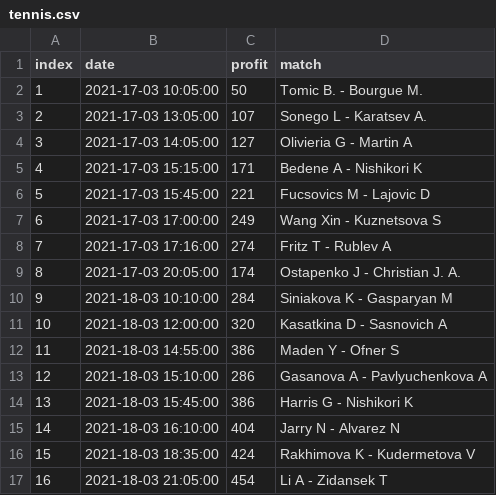
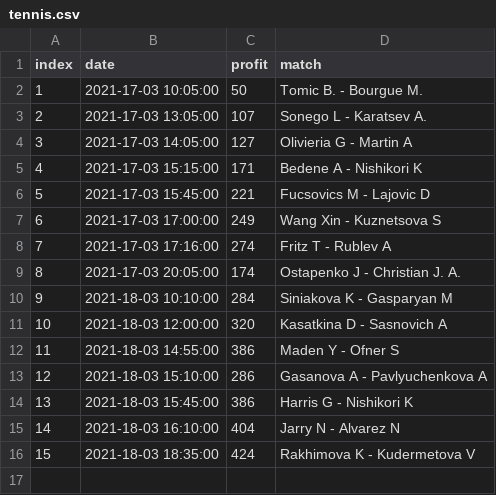
Before and after one commit to mlpanda/tennis, a CSV file: tennis.csv, drawn as a sheet.

Commit message:
Update tennis.csv

```diff
--- a/tennis.csv
+++ b/tennis.csv
@@ -16,2 +16 @@ index,date,profit,match
 15,2021-18-03 18:35:00,424,Rakhimova K - Kudermetova V
-16,2021-18-03 21:05:00,454,Li A - Zidansek T
```
